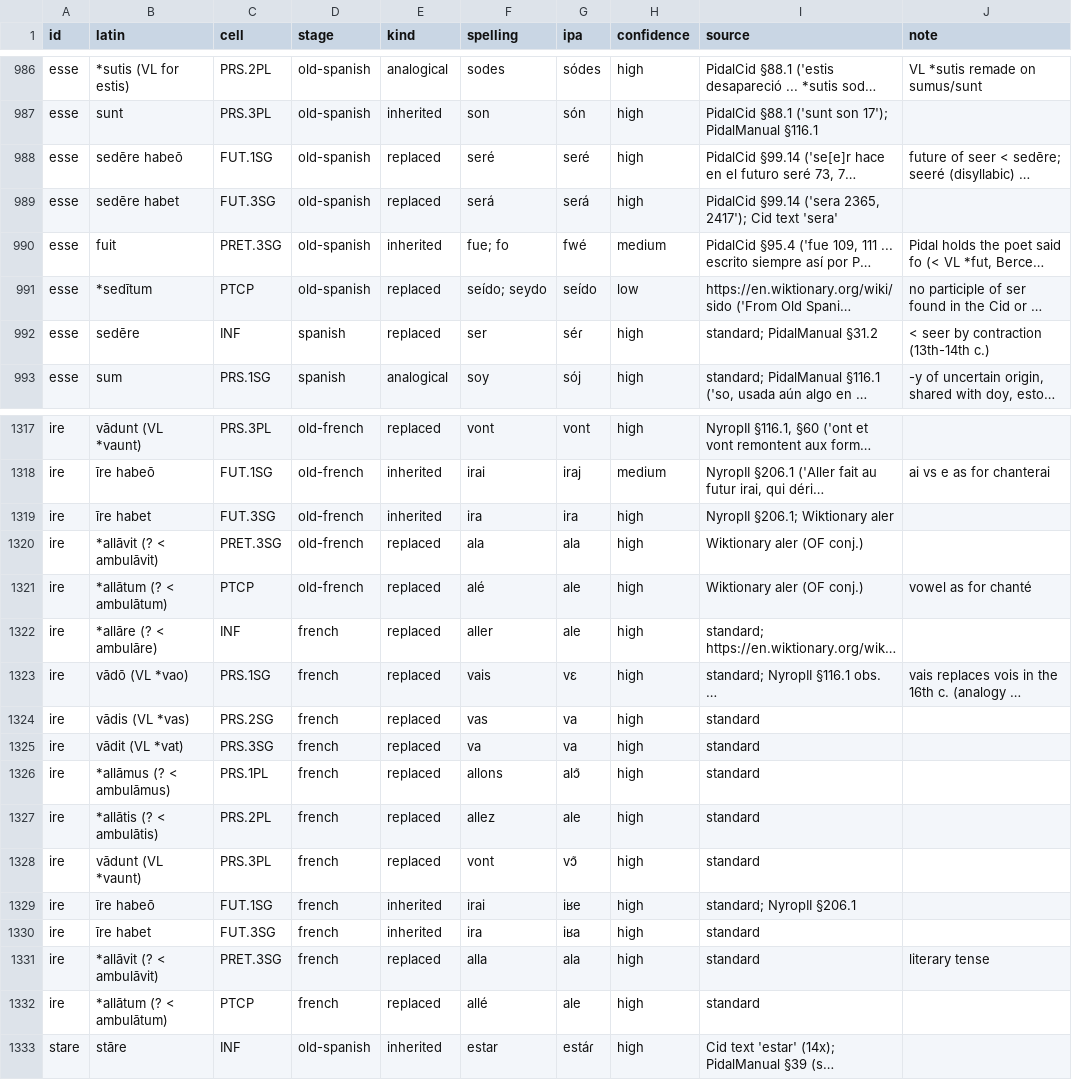
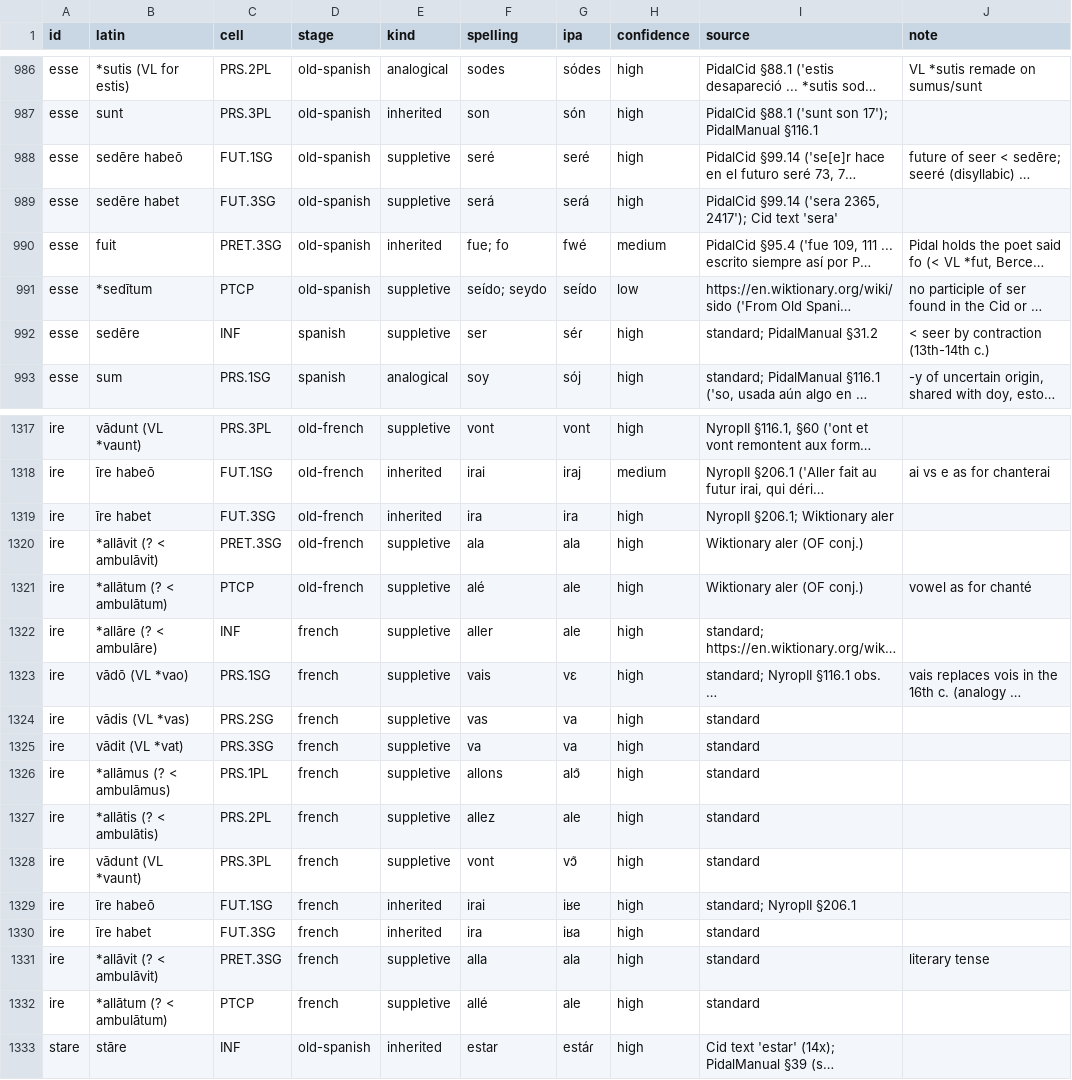
Before and after one commit to HallowXIII/stemma, a TSV file: examples/romance/attested.tsv, drawn as a sheet; only a part is shown, gaps mark what is left out; long unchanged cells end in …; the diff covers the shown part only; the diff names each change by its address in the sheet, - before the commit and + after, or states it on an @@ line.

```diff
--- a/examples/romance/attested.tsv
+++ b/examples/romance/attested.tsv
-E988:E989 (kind): replaced
+E988:E989 (kind): suppletive
-E991:E992 (kind): replaced
+E991:E992 (kind): suppletive
-E1317 (kind): replaced
+E1317 (kind): suppletive
-E1320:E1328 (kind): replaced
+E1320:E1328 (kind): suppletive
-E1331:E1332 (kind): replaced
+E1331:E1332 (kind): suppletive
```
Also changed, not shown: 24 edited cells elsewhere in this file, 7 other files.
